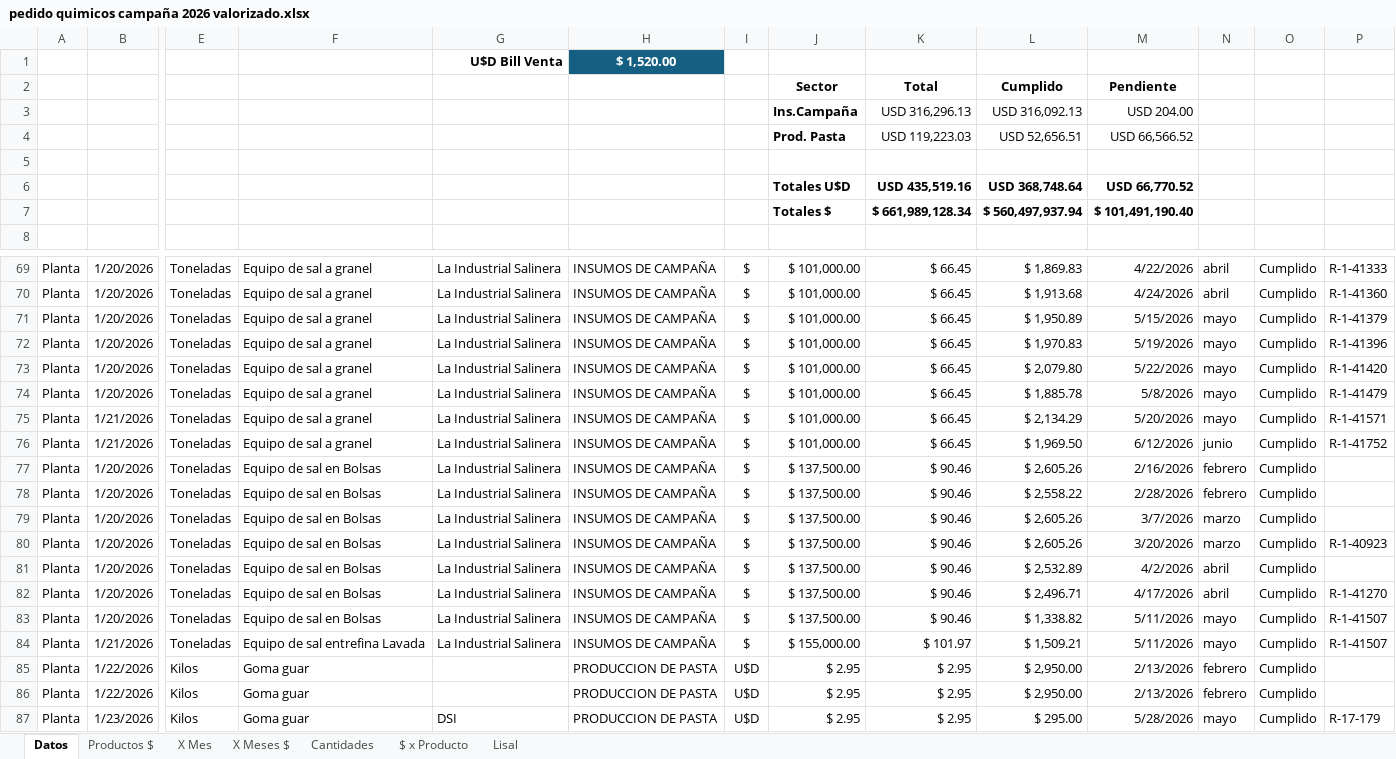
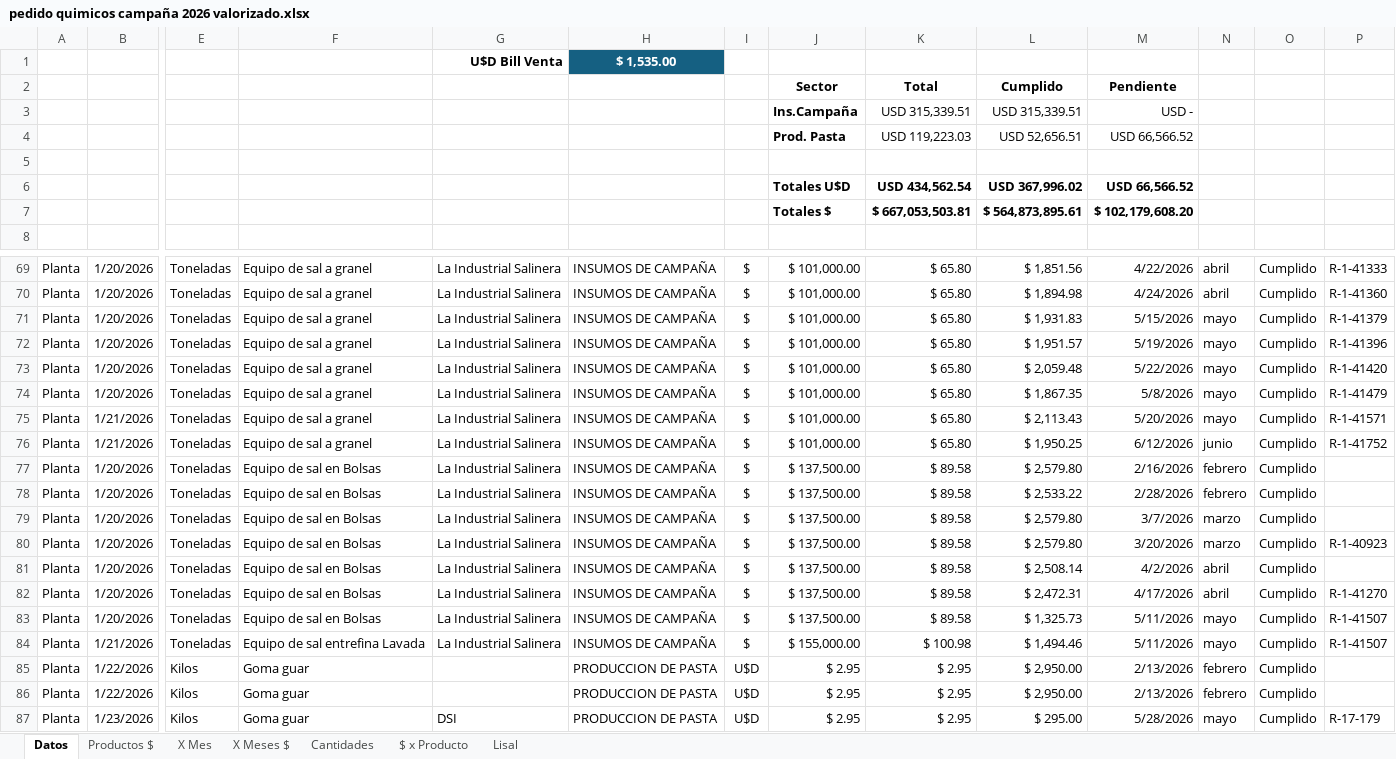
Before and after one commit to Ale-pogo/dashboard-fincalaseis, an Excel workbook: public/data/pedido quimicos campaña 2026 valorizado.xlsx, sheet Datos, drawn as a sheet; only a part is shown, gaps mark what is left out; values as stored, in another font and other column widths than the file's, no borders; charts and pictures and conditional formats and table styles not drawn; removed rows and columns are numbered as before the commit, all else as after; rows hold the shown columns only; the diff covers the shown part only; the diff names each change by its address in the sheet, - before the commit and + after, or states it on an @@ line.

```diff
--- a/public/data/pedido quimicos campaña 2026 valorizado.xlsx (sheet Datos)
+++ b/public/data/pedido quimicos campaña 2026 valorizado.xlsx (sheet Datos)
-H1: $ 1,520.00
+H1: $ 1,535.00
-K3: USD 316,296.13
+K3: USD 315,339.51
-L3: USD 316,092.13
+L3: USD 315,339.51
-M3: USD 204.00
+M3: USD -
-K6: USD 435,519.16
+K6: USD 434,562.54
-L6: USD 368,748.64
+L6: USD 367,996.02
-M6: USD 66,770.52
+M6: USD 66,566.52
-row 7:  |  |  |  |  |  |  | Totales $ | $ 661,989,128.34 | $ 560,497,937.94 | $ 101,491,190.40
+row 7:  |  |  |  |  |  |  | Totales $ | $ 667,053,503.81 | $ 564,873,895.61 | $ 102,179,608.20
-K69:K76: $ 66.45
+K69:K76: $ 65.80
-L69: $ 1,869.83
+L69: $ 1,851.56
-L70: $ 1,913.68
+L70: $ 1,894.98
-L71: $ 1,950.89
+L71: $ 1,931.83
-L72: $ 1,970.83
+L72: $ 1,951.57
-L73: $ 2,079.80
+L73: $ 2,059.48
-L74: $ 1,885.78
+L74: $ 1,867.35
-L75: $ 2,134.29
+L75: $ 2,113.43
-L76: $ 1,969.50
+L76: $ 1,950.25
-K77:K83: $ 90.46
+K77:K83: $ 89.58
-L77: $ 2,605.26
+L77: $ 2,579.80
-L78: $ 2,558.22
+L78: $ 2,533.22
-L79:L80: $ 2,605.26
+L79:L80: $ 2,579.80
-L81: $ 2,532.89
+L81: $ 2,508.14
-L82: $ 2,496.71
+L82: $ 2,472.31
-L83: $ 1,338.82
+L83: $ 1,325.73
-K84: $ 101.97
+K84: $ 100.98
-L84: $ 1,509.21
+L84: $ 1,494.46
```
Also changed, not shown: 61 edited cells elsewhere in this sheet, charts or pictures, 2 other files.
